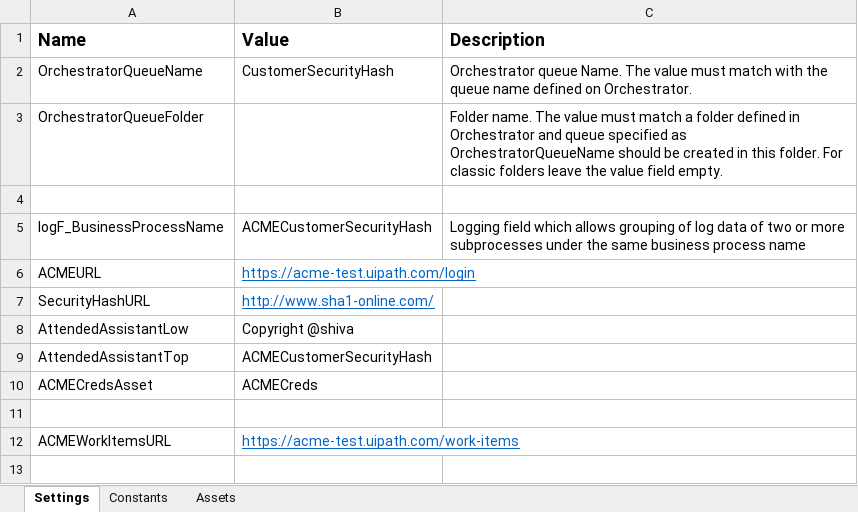
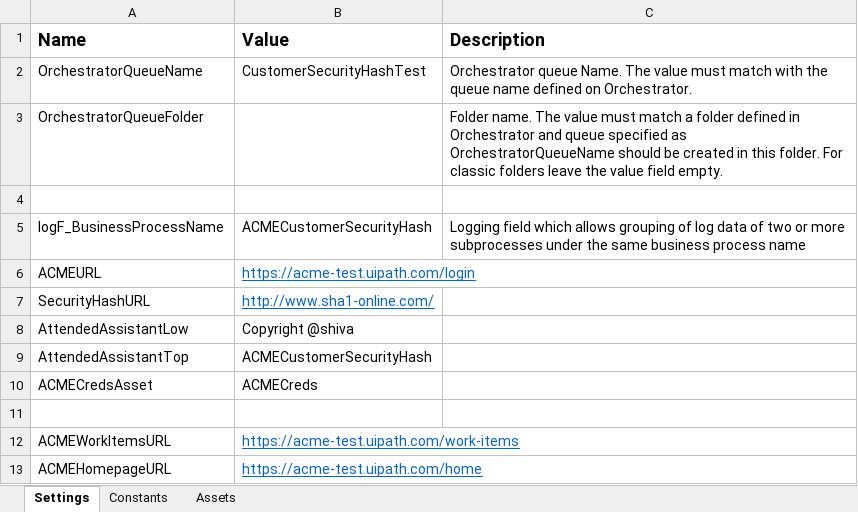
Before and after one commit to SajjuRam101/ACMECustomerSecurityHash, an Excel workbook: Data/Config.xlsx, sheet Settings, drawn as a sheet; values as stored, in another font and other column widths than the file's, no borders; the diff names each change by its address in the sheet, - before the commit and + after, or states it on an @@ line.

```diff
--- a/Data/Config.xlsx (sheet Settings)
+++ b/Data/Config.xlsx (sheet Settings)
-B2 (Value): CustomerSecurityHash
+B2 (Value): CustomerSecurityHashTest
+row 13: ACMEHomepageURL | https://acme-test.uipath.com/home
```
Also changed, not shown: 8 other files.
